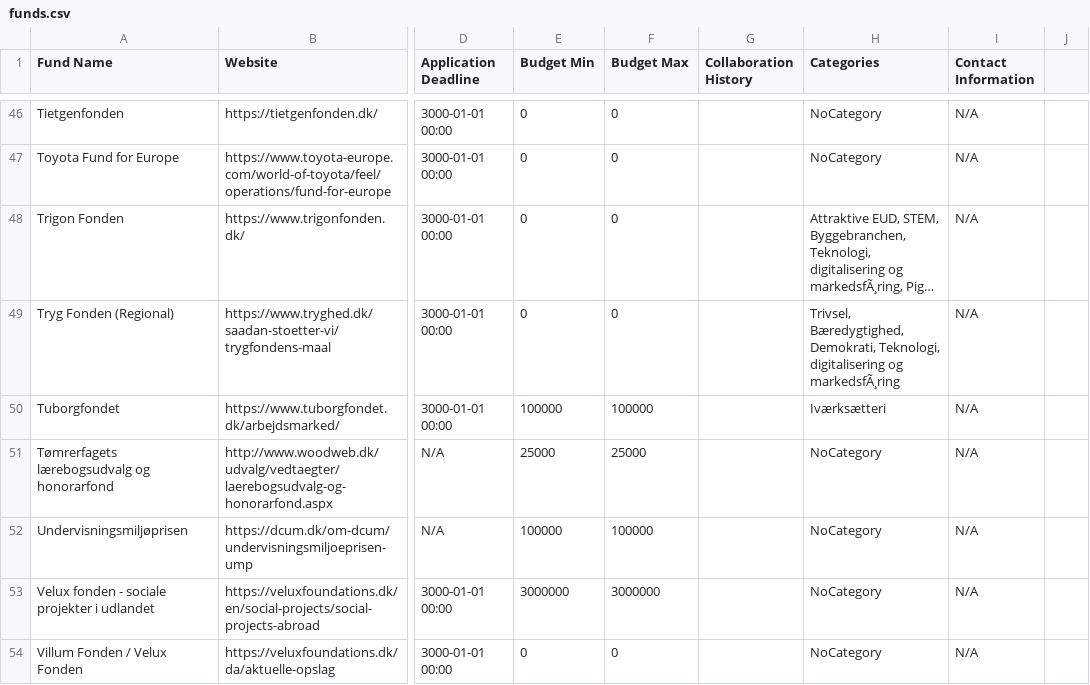
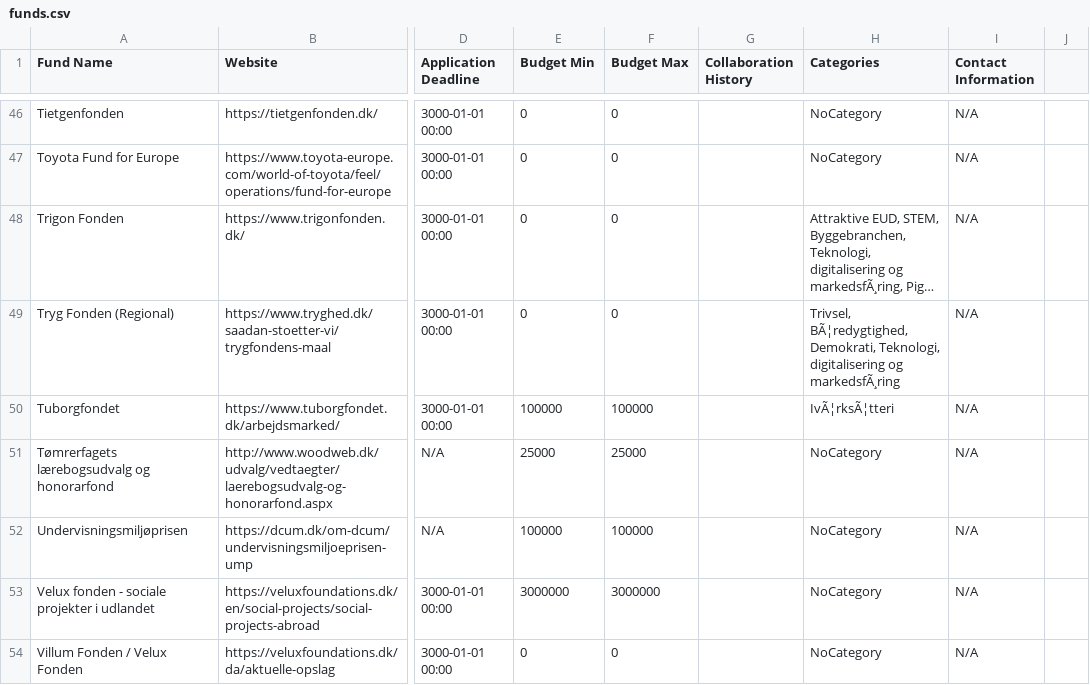
Before and after one commit to MathiasSindholdt/Fund_and_Project_Library, a CSV file: data/funds.csv, drawn as a sheet; only a part is shown, gaps mark what is left out; long unchanged cells end in …; the diff covers the shown part only; the diff names each change by its address in the sheet, - before the commit and + after, or states it on an @@ line.

Commit message:
Minor fixes, Editing still overwrites exsting data

```diff
--- a/data/funds.csv
+++ b/data/funds.csv
-H49 (Categories): Trivsel, Bæredygtighed, Demokrati, Teknologi,…
+H49 (Categories): Trivsel, BÃ¦redygtighed, Demokrati, Teknologi,…
-H50 (Categories): Iværksætteri
+H50 (Categories): IvÃ¦rksÃ¦tteri
```
Also changed, not shown: 10 edited cells elsewhere in this file, src/main/java/output.csv, 1 other file.
